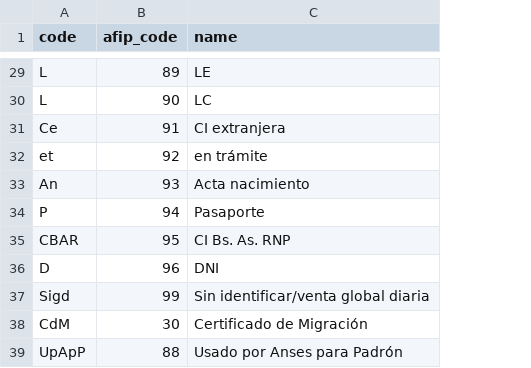
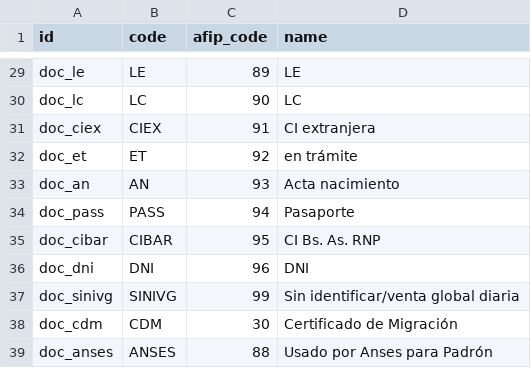
Before and after one commit to odoo-l10n-ar/l10n_ar_invoice, a CSV file: data/afip.document_type.csv, drawn as a sheet; only a part is shown, gaps mark what is left out; addresses are those after the commit; the diff covers the shown part only; the diff names each change by its address in the sheet, - before the commit and + after, or states it on an @@ line.

```diff
--- a/data/afip.document_type.csv
+++ b/data/afip.document_type.csv
+column A (id), rows 29-39: doc_le | doc_lc | doc_ciex | doc_et | doc_an | doc_pass | doc_cibar | doc_dni | doc_sinivg | doc_cdm | doc_anses
-B29 (code): L
+B29 (code): LE
-B30 (code): L
+B30 (code): LC
-B31 (code): Ce
+B31 (code): CIEX
-B32 (code): et
+B32 (code): ET
-B33 (code): An
+B33 (code): AN
-B34 (code): P
+B34 (code): PASS
-B35 (code): CBAR
+B35 (code): CIBAR
-B36 (code): D
+B36 (code): DNI
-B37 (code): Sigd
+B37 (code): SINIVG
-B38 (code): CdM
+B38 (code): CDM
-B39 (code): UpApP
+B39 (code): ANSES
```
Also changed, not shown: 26 edited cells elsewhere in this file, 6 other files.
